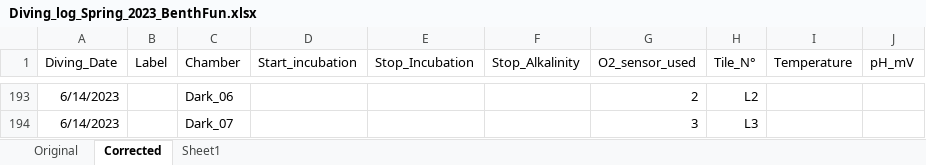
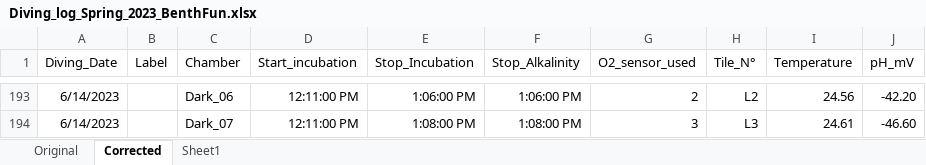
Before and after one commit to JayCrlt/BenthFun, an Excel workbook: Data/Spring_2023/Diving_log_Spring_2023_BenthFun.xlsx, sheet Corrected, drawn as a sheet; only a part is shown, gaps mark what is left out; values as stored, in another font and other column widths than the file's, no borders; the diff covers the shown part only; the diff names each change by its address in the sheet, - before the commit and + after, or states it on an @@ line.

```diff
--- a/Data/Spring_2023/Diving_log_Spring_2023_BenthFun.xlsx (sheet Corrected)
+++ b/Data/Spring_2023/Diving_log_Spring_2023_BenthFun.xlsx (sheet Corrected)
-D193:D194 (Start_incubation): (empty)
+D193:D194 (Start_incubation): 12:11:00 PM
-E193 (Stop_Incubation): (empty)
+E193 (Stop_Incubation): 1:06:00 PM
-F193 (Stop_Alkalinity): (empty)
+F193 (Stop_Alkalinity): 1:06:00 PM
-I193 (Temperature): (empty)
+I193 (Temperature): 24.56
-J193 (pH_mV): (empty)
+J193 (pH_mV): -42.20
-E194 (Stop_Incubation): (empty)
+E194 (Stop_Incubation): 1:08:00 PM
-F194 (Stop_Alkalinity): (empty)
+F194 (Stop_Alkalinity): 1:08:00 PM
-I194 (Temperature): (empty)
+I194 (Temperature): 24.61
-J194 (pH_mV): (empty)
+J194 (pH_mV): -46.60
```
Also changed, not shown: 60 edited cells elsewhere in this sheet, Data/Spring_2023/BenthFun_Alkalinity.xlsx, 15 other files.
